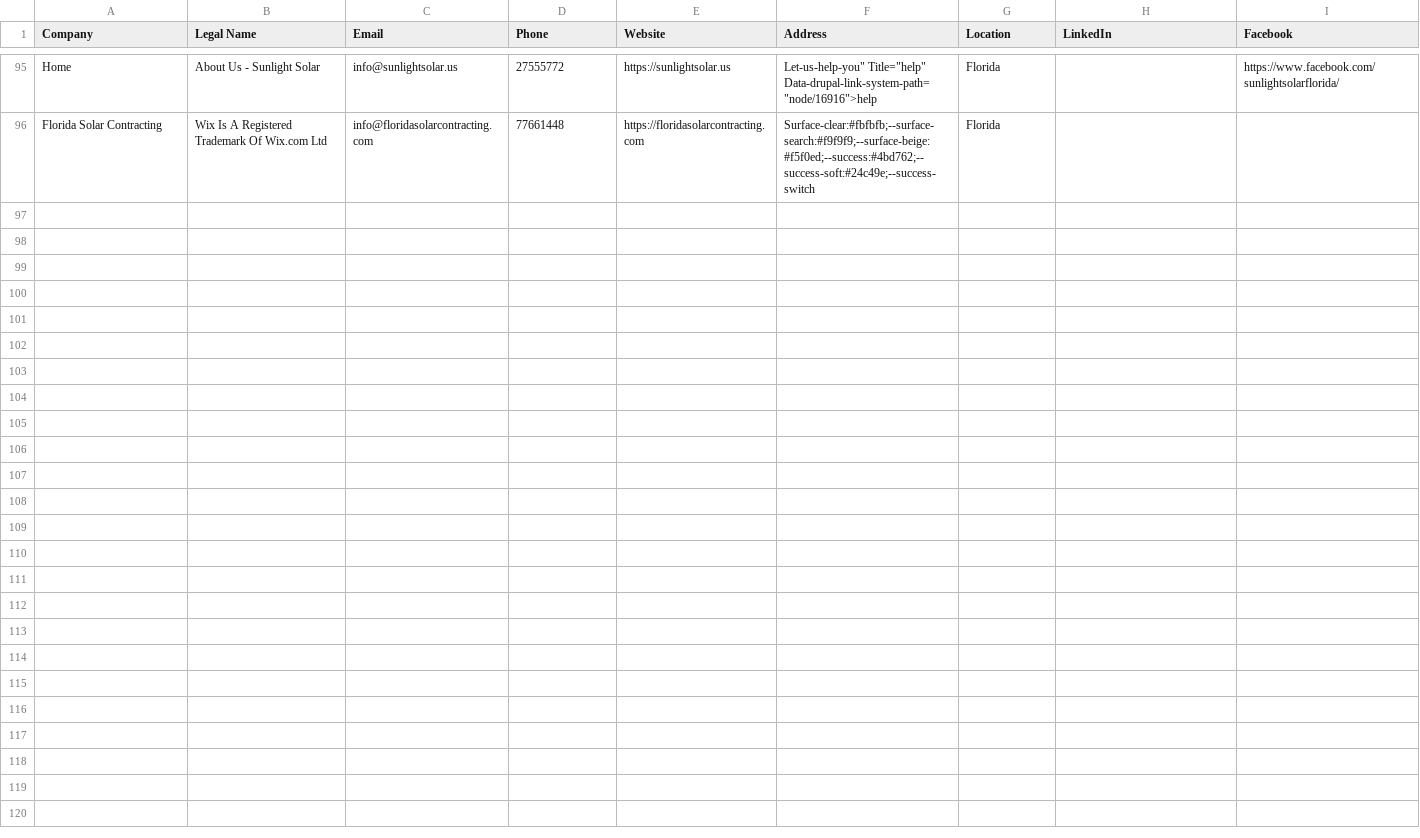
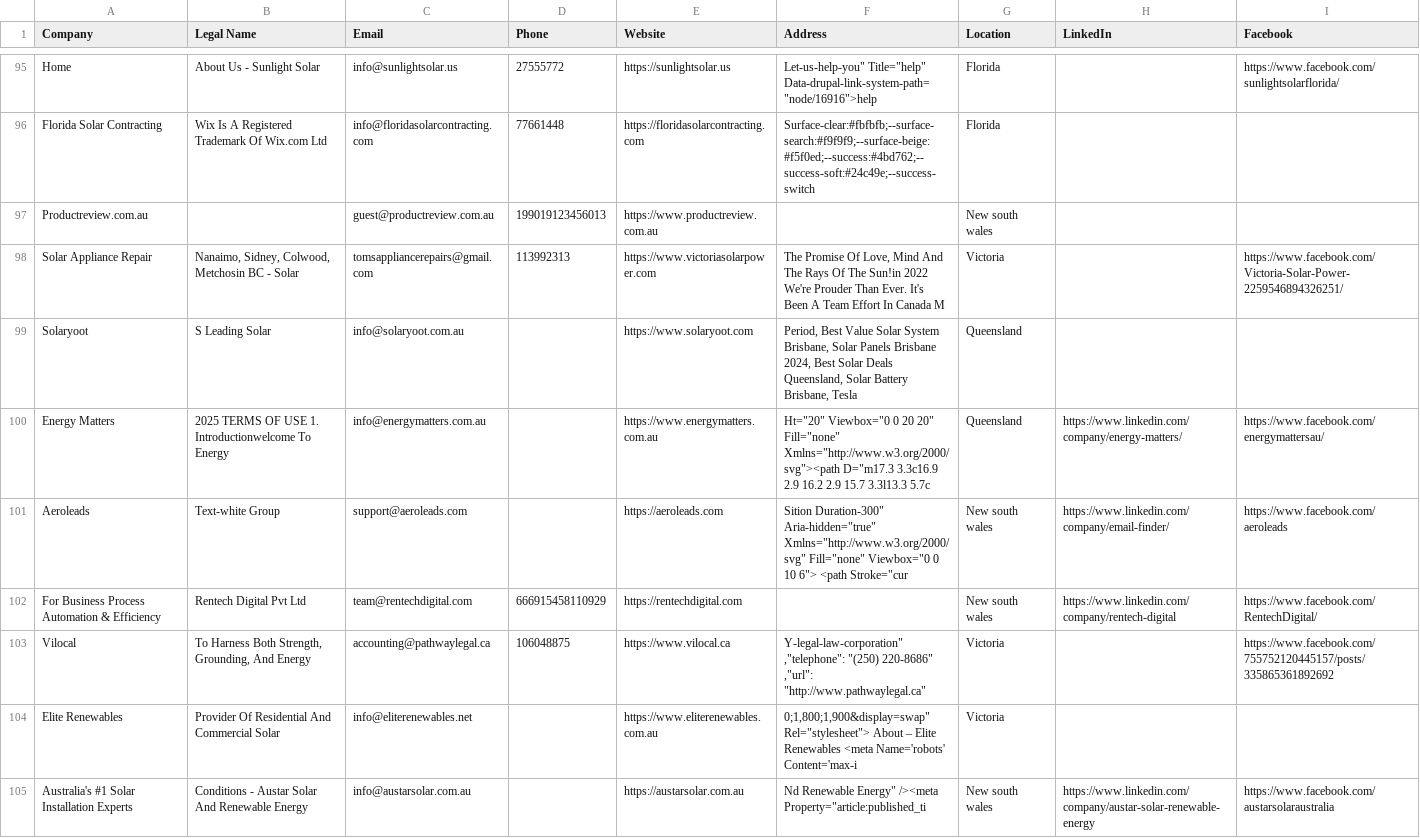
Before and after one commit to mgaral893/global-solar-leads-database, a CSV file: au_solar_installers.csv, drawn as a sheet; only a part is shown, gaps mark what is left out; the diff covers the shown part only; the diff names each change by its address in the sheet, - before the commit and + after, or states it on an @@ line.

Commit message:
feat: synchronize initial country-specific solar databases (US, AU)

```diff
--- a/au_solar_installers.csv
+++ b/au_solar_installers.csv
+row 97: Productreview.com.au |  | guest@productreview.com.au | 199019123456013 | https://www.productreview.com.au |  | New south wales
+row 98: Solar Appliance Repair | Nanaimo, Sidney, Colwood, Metchosin BC - Solar | tomsappliancerepairs@gmail.com | 113992313 | https://www.victoriasolarpower.com | The Promise Of Love, Mind And The Rays Of The Sun!in 2022 We're Prouder Than Ever. It's Been A Team Effort In Canada M | Victoria |  | https://www.facebook.com/Victoria-Solar-Power-2259546894326251/
+row 99: Solaryoot | S Leading Solar | info@solaryoot.com.au |  | https://www.solaryoot.com | Period, Best Value Solar System Brisbane, Solar Panels Brisbane 2024, Best Solar Deals Queensland, Solar Battery Brisbane, Tesla | Queensland
+row 100: Energy Matters | 2025 TERMS OF USE 1. Introductionwelcome To Energy | info@energymatters.com.au |  | https://www.energymatters.com.au | Ht="20" Viewbox="0 0 20 20" Fill="none" Xmlns="http://www.w3.org/2000/svg"><path D="m17.3 3.3c16.9 2.9 16.2 2.9 15.7 3.3l13.3 5.7c | Queensland | https://www.linkedin.com/company/energy-matters/ | https://www.facebook.com/energymattersau/
+row 101: Aeroleads | Text-white Group | support@aeroleads.com |  | https://aeroleads.com | Sition Duration-300" Aria-hidden="true" Xmlns="http://www.w3.org/2000/svg" Fill="none" Viewbox="0 0 10 6"> <path Stroke="cur | New south wales | https://www.linkedin.com/company/email-finder/ | https://www.facebook.com/aeroleads
+row 102: For Business Process Automation & Efficiency | Rentech Digital Pvt Ltd | team@rentechdigital.com | 666915458110929 | https://rentechdigital.com |  | New south wales | https://www.linkedin.com/company/rentech-digital | https://www.facebook.com/RentechDigital/
+row 103: Vilocal | To Harness Both Strength, Grounding, And Energy | accounting@pathwaylegal.ca | 106048875 | https://www.vilocal.ca | Y-legal-law-corporation" ,"telephone": "(250) 220-8686" ,"url": "http://www.pathwaylegal.ca" | Victoria |  | https://www.facebook.com/755752120445157/posts/335865361892692
+row 104: Elite Renewables | Provider Of Residential And Commercial Solar | info@eliterenewables.net |  | https://www.eliterenewables.com.au | 0;1,800;1,900&display=swap" Rel="stylesheet"> About – Elite Renewables <meta Name='robots' Content='max-i | Victoria
+row 105: Australia's #1 Solar Installation Experts | Conditions - Austar Solar And Renewable Energy | info@austarsolar.com.au |  | https://austarsolar.com.au | Nd Renewable Energy" /><meta Property="article:published_ti | New south wales | https://www.linkedin.com/company/austar-solar-renewable-energy | https://www.facebook.com/austarsolaraustralia
```
Also changed, not shown: 8 added rows elsewhere in this file, 2 other files.
